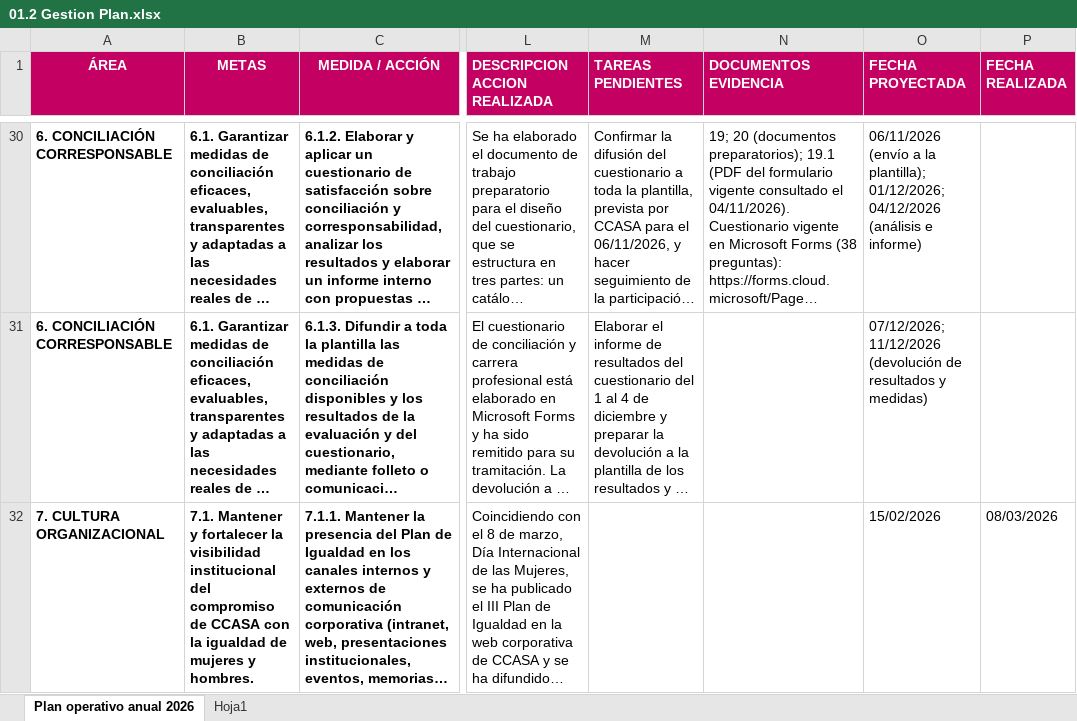
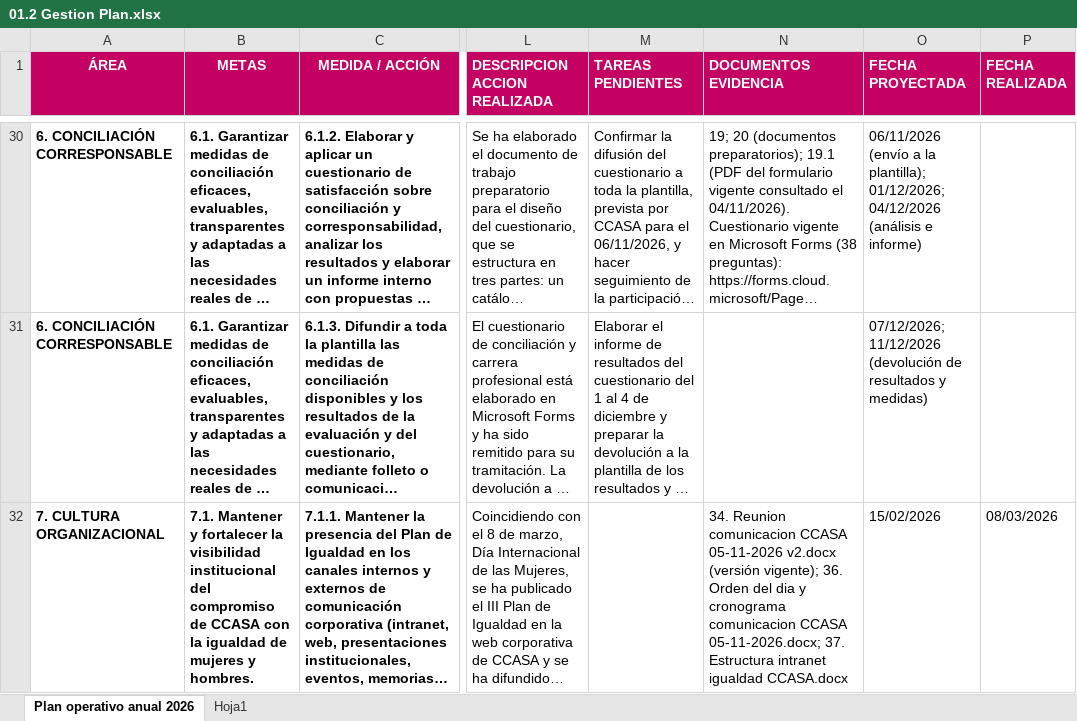
Before and after one commit to helenalejarazu-jpg/ccasa, an Excel workbook: documentos/01.2 Gestion Plan.xlsx, sheet Plan operativo anual 2026, drawn as a sheet; only a part is shown, gaps mark what is left out; long unchanged cells end in …; values as stored, in another font and other column widths than the file's, no borders; table styles not drawn; the diff covers the shown part only; the diff names each change by its address in the sheet, - before the commit and + after, or states it on an @@ line.

Commit message:
Completa evidencias de comunicación en Excel y dashboard

```diff
--- a/documentos/01.2 Gestion Plan.xlsx (sheet Plan operativo anual 2026)
+++ b/documentos/01.2 Gestion Plan.xlsx (sheet Plan operativo anual 2026)
-N32 (DOCUMENTOS EVIDENCIA): (empty)
+N32 (DOCUMENTOS EVIDENCIA): 34. Reunion comunicacion CCASA 05-11-2026 v2.docx (versión vigente); 36. Orden del dia y cronograma comunicacion CCASA 05-11-2026.docx; 37. Estructura intranet igualdad CCASA.docx
```
Also changed, not shown: 2 edited cells elsewhere in this sheet, 2 other files.
